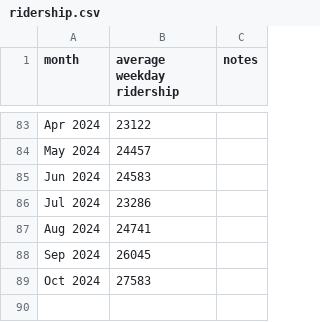
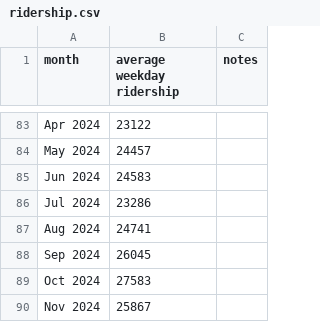
Before and after one commit to iechevarria/caltrain-ridership, a CSV file: ridership.csv, drawn as a sheet; only a part is shown, gaps mark what is left out; the diff names each change by its address in the sheet, - before the commit and + after, or states it on an @@ line.

```diff
--- a/ridership.csv
+++ b/ridership.csv
+row 90: Nov 2024 | 25867
```
Also changed, not shown: 3 other files.
